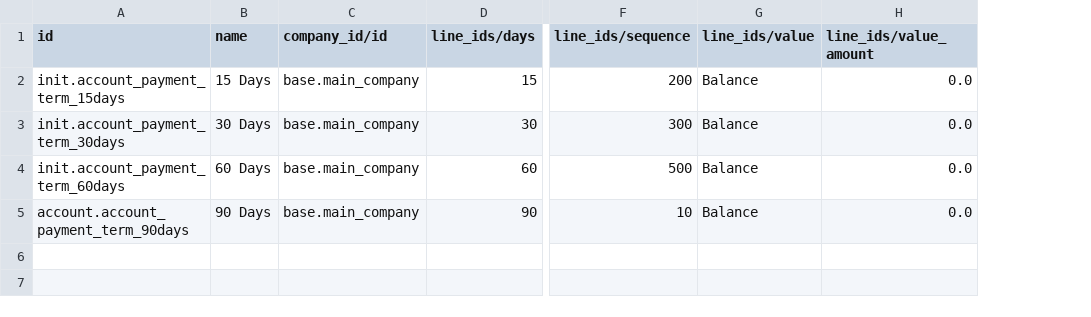
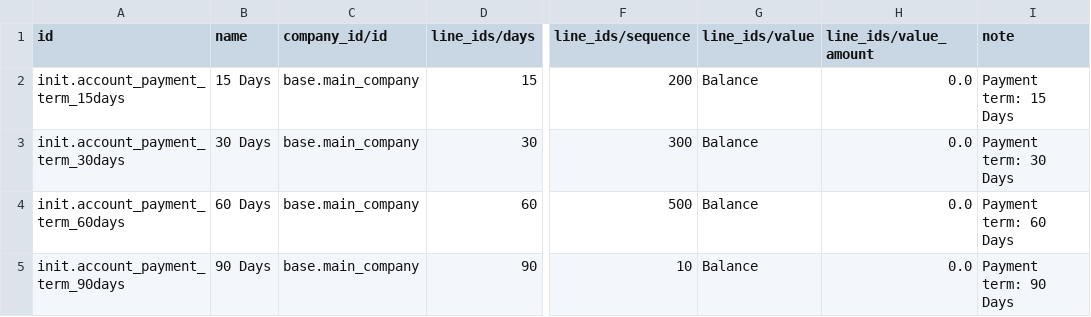
Before and after one commit to mekomsolutions/odoo-config-haiti, a CSV file: configuration/payment_term/account.payment.term.csv, drawn as a sheet; only a part is shown, gaps mark what is left out; the diff names each change by its address in the sheet, - before the commit and + after, or states it on an @@ line.

```diff
--- a/configuration/payment_term/account.payment.term.csv
+++ b/configuration/payment_term/account.payment.term.csv
+column I (note), rows 2-5: Payment term: 15 Days | Payment term: 30 Days | Payment term: 60 Days | Payment term: 90 Days
-A5 (id): account.account_payment_term_90days
+A5 (id): init.account_payment_term_90days
```
Also changed, not shown: configuration/journal/account.journal.csv, configuration/product_category/product.category.csv, 16 other files.
